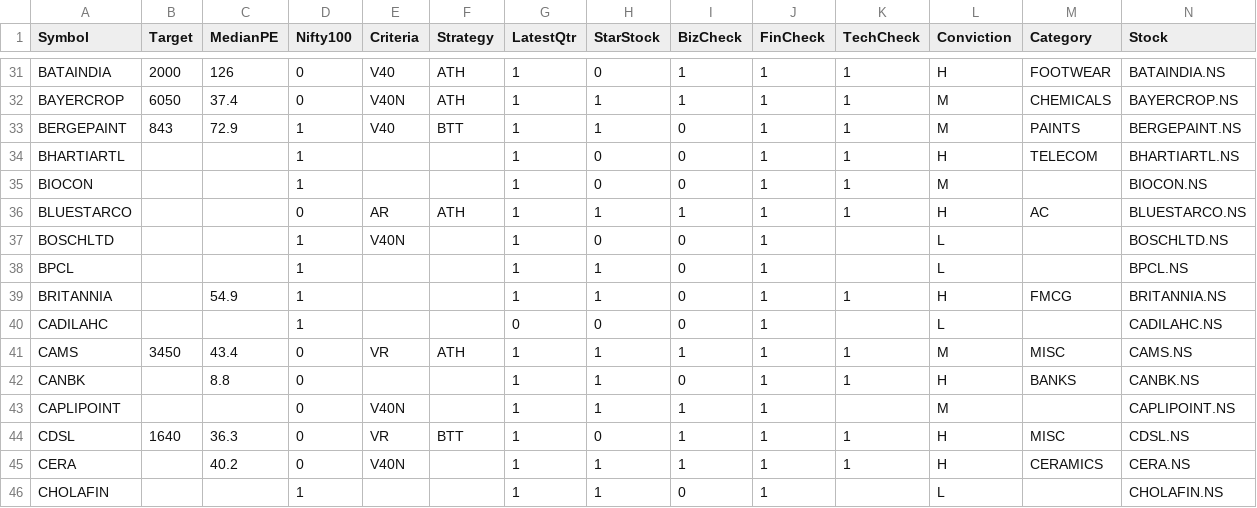
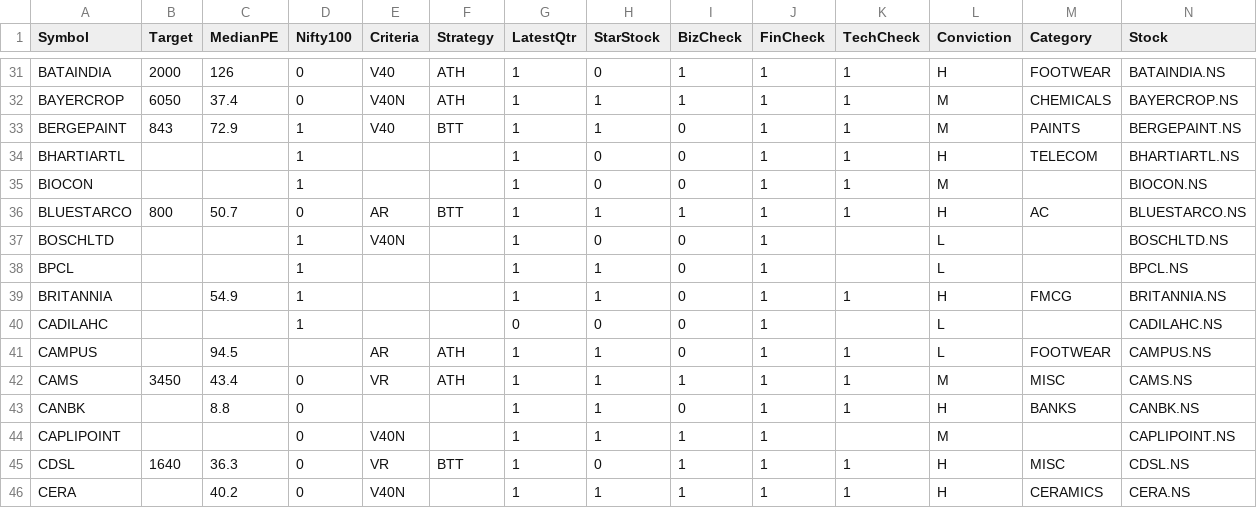
Before and after one commit to ankit-rathi/Data-Science-with-Python, a CSV file: Tradevesting/myProspectsScrips.csv, drawn as a sheet; only a part is shown, gaps mark what is left out; the shorter side is filled out with more unchanged rows.

Commit message:
Add files via upload

```diff
--- a/Tradevesting/myProspectsScrips.csv
+++ b/Tradevesting/myProspectsScrips.csv
@@ -35,3 +35,3 @@ BHARTIARTL,,,1,,,1,0,0,1,1,H,TELECOM,BHARTIARTL.NS
 BIOCON,,,1,,,1,0,0,1,1,M,,BIOCON.NS
-BLUESTARCO,,,0,AR,ATH,1,1,1,1,1,H,AC,BLUESTARCO.NS
+BLUESTARCO,800,50.7,0,AR,BTT,1,1,1,1,1,H,AC,BLUESTARCO.NS
 BOSCHLTD,,,1,V40N,,1,0,0,1,,L,,BOSCHLTD.NS
@@ -40,2 +40,3 @@ BRITANNIA,,54.9,1,,,1,1,0,1,1,H,FMCG,BRITANNIA.NS
 CADILAHC,,,1,,,0,0,0,1,,L,,CADILAHC.NS
+CAMPUS,,94.5,,AR,ATH,1,1,0,1,1,L,FOOTWEAR,CAMPUS.NS
 CAMS,3450,43.4,0,VR,ATH,1,1,1,1,1,M,MISC,CAMS.NS
```
